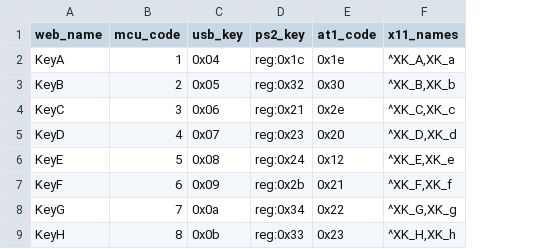
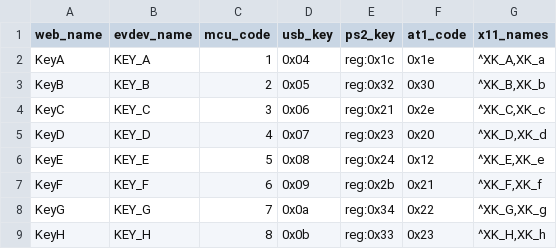
Before and after one commit to mofeng-git/One-KVM, a CSV file: keymap.csv, drawn as a sheet; only a part is shown; the diff names each change by its address in the sheet, - before the commit and + after, or states it on an @@ line.

Commit message:
using evdev instead of string constants

```diff
--- a/keymap.csv
+++ b/keymap.csv
+column B (evdev_name), rows 2-9: KEY_A | KEY_B | KEY_C | KEY_D | KEY_E | KEY_F | KEY_G | KEY_H
```
Also changed, not shown: 28 other files.
